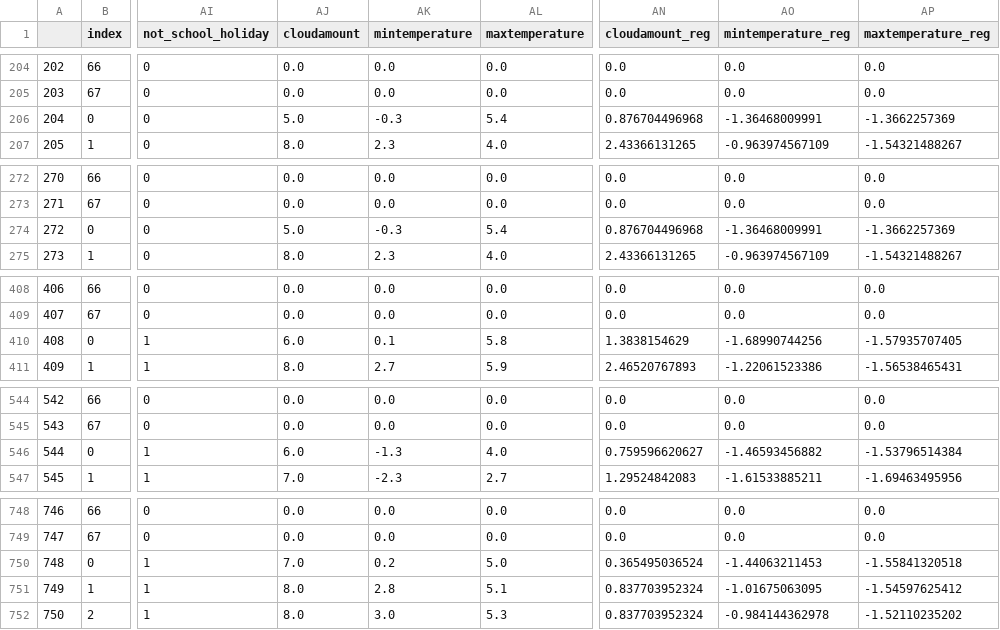
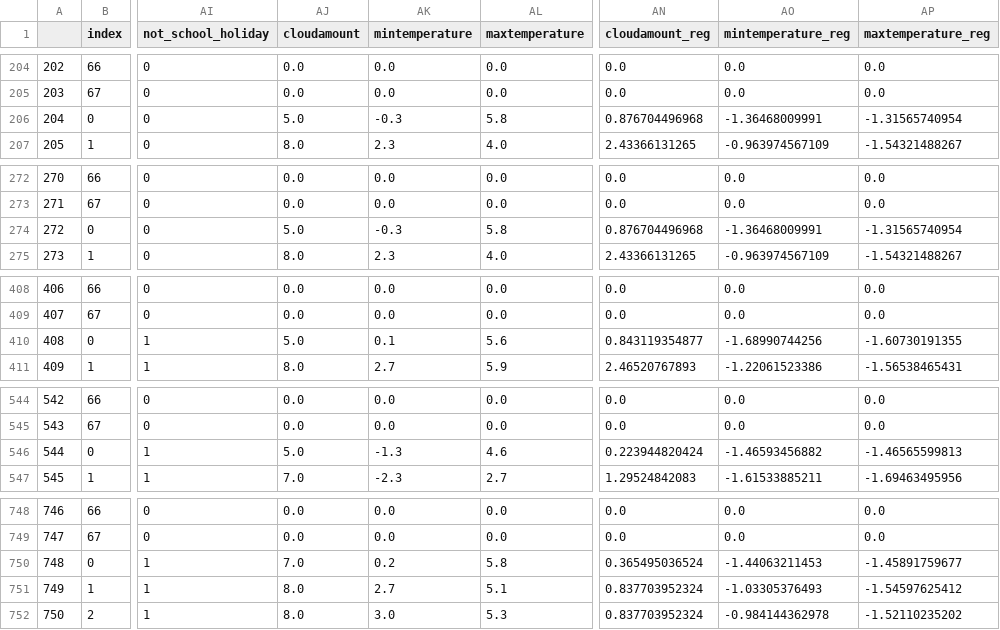
Before and after one commit to clementlefevre/dilax, a CSV file: prediction/data/store/DWE_CLOSED_2013_forecasts_set_D.csv, drawn as a sheet; only a part is shown, gaps mark what is left out; the diff covers the shown part only; the diff names each change by its address in the sheet, - before the commit and + after, or states it on an @@ line.

```diff
--- a/prediction/data/store/DWE_CLOSED_2013_forecasts_set_D.csv
+++ b/prediction/data/store/DWE_CLOSED_2013_forecasts_set_D.csv
-AL206 (maxtemperature): 5.4
+AL206 (maxtemperature): 5.8
-AP206 (maxtemperature_reg): -1.3662257369
+AP206 (maxtemperature_reg): -1.31565740954
-AL274 (maxtemperature): 5.4
+AL274 (maxtemperature): 5.8
-AP274 (maxtemperature_reg): -1.3662257369
+AP274 (maxtemperature_reg): -1.31565740954
-AJ410 (cloudamount): 6.0
+AJ410 (cloudamount): 5.0
-AL410 (maxtemperature): 5.8
+AL410 (maxtemperature): 5.6
-AN410 (cloudamount_reg): 1.3838154629
+AN410 (cloudamount_reg): 0.843119354877
-AP410 (maxtemperature_reg): -1.57935707405
+AP410 (maxtemperature_reg): -1.60730191355
-AJ546 (cloudamount): 6.0
+AJ546 (cloudamount): 5.0
-AL546 (maxtemperature): 4.0
+AL546 (maxtemperature): 4.6
-AN546 (cloudamount_reg): 0.759596620627
+AN546 (cloudamount_reg): 0.223944820424
-AP546 (maxtemperature_reg): -1.53796514384
+AP546 (maxtemperature_reg): -1.46565599813
-AL750 (maxtemperature): 5.0
+AL750 (maxtemperature): 5.8
-AP750 (maxtemperature_reg): -1.55841320518
+AP750 (maxtemperature_reg): -1.45891759677
-AK751 (mintemperature): 2.8
+AK751 (mintemperature): 2.7
-AO751 (mintemperature_reg): -1.01675063095
+AO751 (mintemperature_reg): -1.03305376493
```
Also changed, not shown: 28 edited cells elsewhere in this file, 29 other files.
